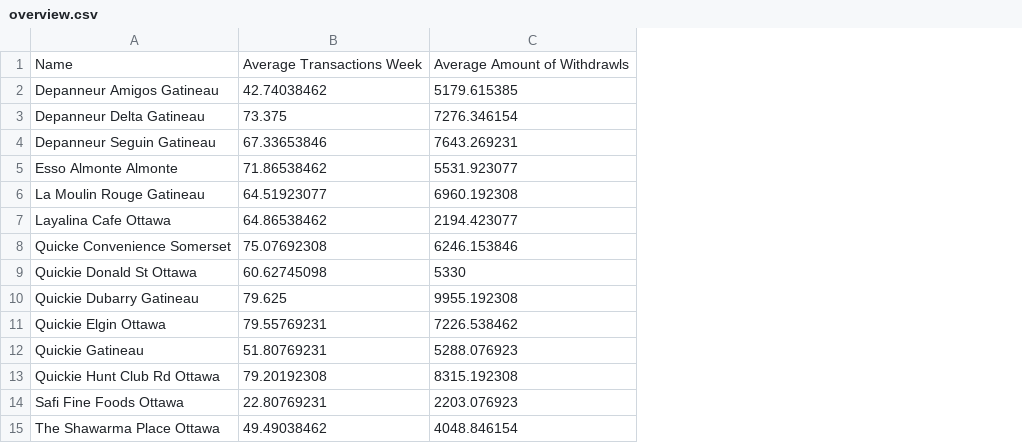
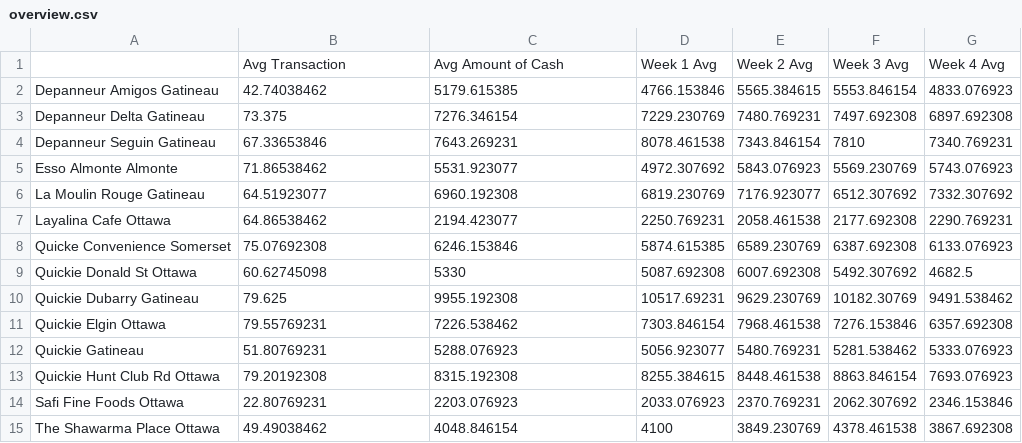
Before and after one commit to OneHandKlap/ATM-Analysis, a CSV file: data/Cleaned/cleaned2/overview/overview.csv, drawn as a sheet; removed rows and columns are numbered as before the commit, all else as after; the diff names each change by its address in the sheet, - before the commit and + after, or states it on an @@ line.

Commit message:
Changed weekly-avg to output weeks1-4 avgs

```diff
--- a/data/Cleaned/cleaned2/overview/overview.csv
+++ b/data/Cleaned/cleaned2/overview/overview.csv
+column D, rows 2-15: 4766.153846 | 7229.230769 | 8078.461538 | 4972.307692 | 6819.230769 | 2250.769231 | 5874.615385 | 5087.692308 | 10517.69231 | 7303.846154 | 5056.923077 | 8255.384615 | 2033.076923 | 4100
+column E, rows 2-15: 5565.384615 | 7480.769231 | 7343.846154 | 5843.076923 | 7176.923077 | 2058.461538 | 6589.230769 | 6007.692308 | 9629.230769 | 7968.461538 | 5480.769231 | 8448.461538 | 2370.769231 | 3849.230769
+column F, rows 2-15: 5553.846154 | 7497.692308 | 7810 | 5569.230769 | 6512.307692 | 2177.692308 | 6387.692308 | 5492.307692 | 10182.30769 | 7276.153846 | 5281.538462 | 8863.846154 | 2062.307692 | 4378.461538
+column G, rows 2-15: 4833.076923 | 6897.692308 | 7340.769231 | 5743.076923 | 7332.307692 | 2290.769231 | 6133.076923 | 4682.5 | 9491.538462 | 6357.692308 | 5333.076923 | 7693.076923 | 2346.153846 | 3867.692308
-row 1: Name | Average Transactions Week | Average Amount of Withdrawls
+row 1:  | Avg Transaction | Avg Amount of Cash | Week 1 Avg | Week 2 Avg | Week 3 Avg | Week 4 Avg
```
Also changed, not shown: 1 other file.
